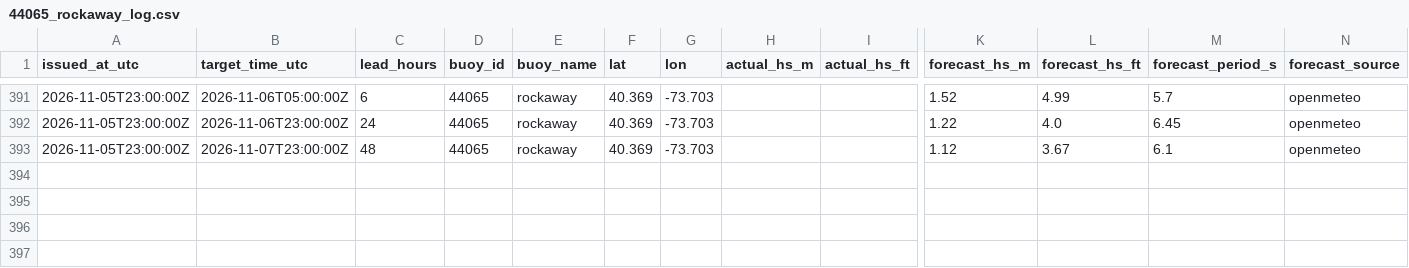
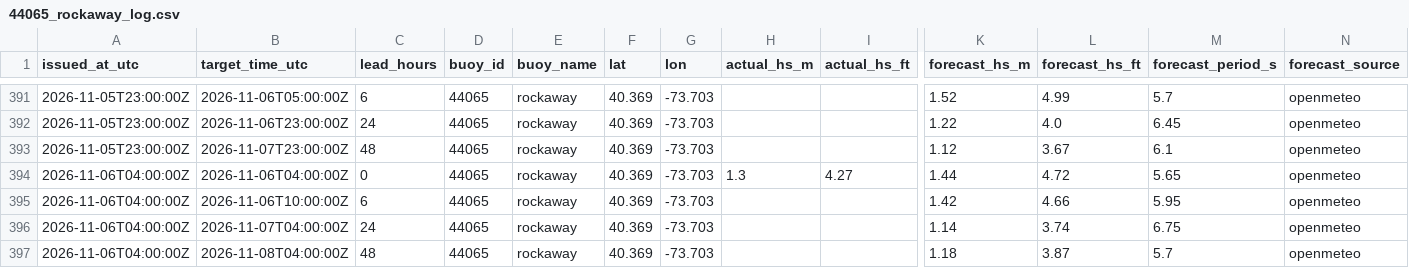
Before and after one commit to philbliss99/surfpy-custom-logger, a CSV file: data/44065_rockaway_log.csv, drawn as a sheet; only a part is shown, gaps mark what is left out; rows hold the shown columns only; the diff names each change by its address in the sheet, - before the commit and + after, or states it on an @@ line.

```diff
--- a/data/44065_rockaway_log.csv
+++ b/data/44065_rockaway_log.csv
+row 394: 2026-11-06T04:00:00Z | 2026-11-06T04:00:00Z | 0 | 44065 | rockaway | 40.369 | -73.703 | 1.3 | 4.27 | 1.44 | 4.72 | 5.65 | openmeteo
+row 395: 2026-11-06T04:00:00Z | 2026-11-06T10:00:00Z | 6 | 44065 | rockaway | 40.369 | -73.703 |  |  | 1.42 | 4.66 | 5.95 | openmeteo
+row 396: 2026-11-06T04:00:00Z | 2026-11-07T04:00:00Z | 24 | 44065 | rockaway | 40.369 | -73.703 |  |  | 1.14 | 3.74 | 6.75 | openmeteo
+row 397: 2026-11-06T04:00:00Z | 2026-11-08T04:00:00Z | 48 | 44065 | rockaway | 40.369 | -73.703 |  |  | 1.18 | 3.87 | 5.7 | openmeteo
```
Also changed, not shown: data/46053_santabarbara_log.csv, data/46221_santamonica_log.csv.
